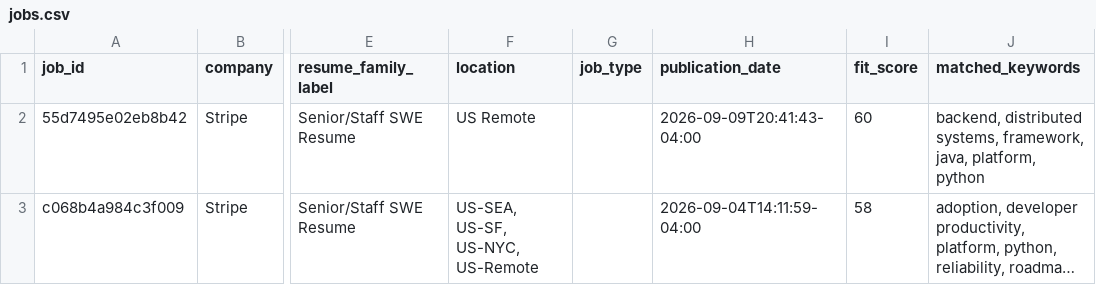
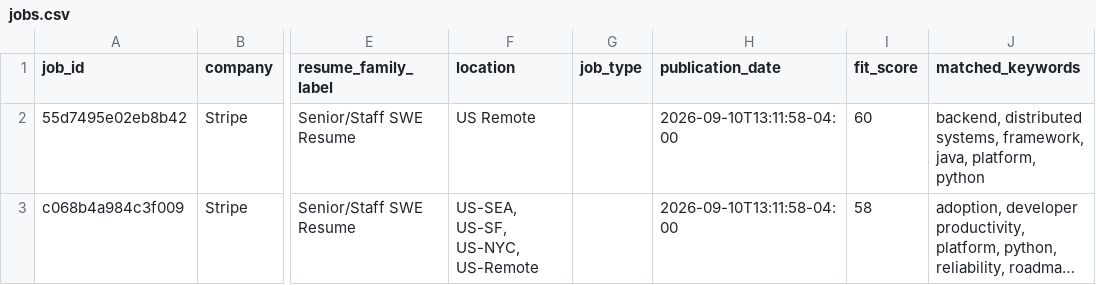
Before and after one commit to pavanbhat/job_application_scheduler, a CSV file: docs/data/jobs.csv, drawn as a sheet; only a part is shown, gaps mark what is left out; long unchanged cells end in …; the diff names each change by its address in the sheet, - before the commit and + after, or states it on an @@ line.

```diff
--- a/docs/data/jobs.csv
+++ b/docs/data/jobs.csv
-H2 (publication_date): 2026-09-09T20:41:43-04:00
+H2 (publication_date): 2026-09-10T13:11:58-04:00
-H3 (publication_date): 2026-09-04T14:11:59-04:00
+H3 (publication_date): 2026-09-10T13:11:58-04:00
```
Also changed, not shown: 3 other files.
